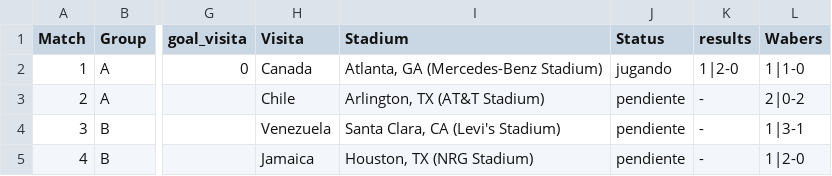
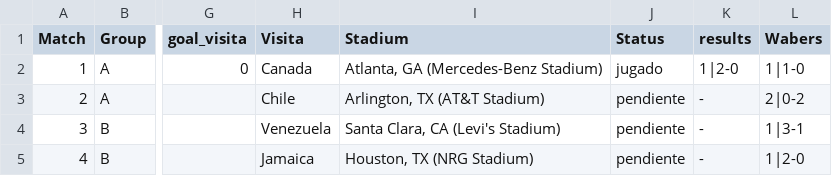
Before and after one commit to dasoto/polla, a CSV file: master_plan.csv, drawn as a sheet; only a part is shown, gaps mark what is left out; the diff names each change by its address in the sheet, - before the commit and + after, or states it on an @@ line.

Commit message:
Update Thu 06/20/2024 - 20:04:45.89

```diff
--- a/master_plan.csv
+++ b/master_plan.csv
-J2 (Status): jugando
+J2 (Status): jugado
```
